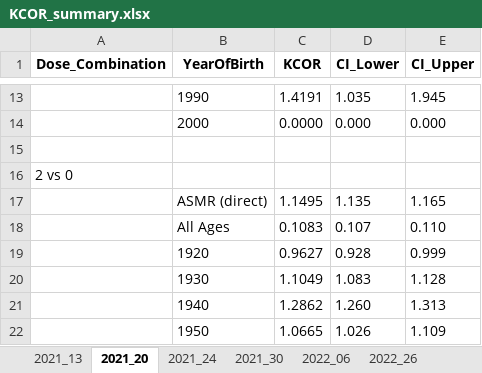
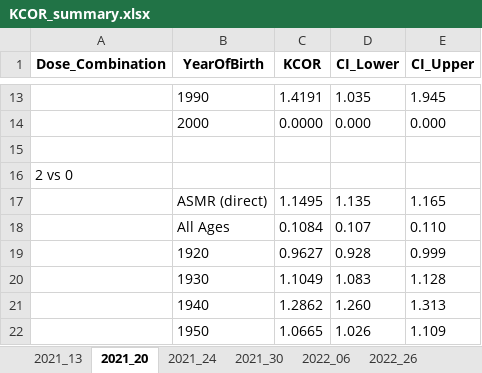
Before and after one commit to skirsch/KCOR, an Excel workbook: data/Czech/KCOR_summary.xlsx, sheet 2021_20, drawn as a sheet; only a part is shown, gaps mark what is left out; values as stored, in another font and other column widths than the file's, no borders; the diff names each change by its address in the sheet, - before the commit and + after, or states it on an @@ line.

```diff
--- a/data/Czech/KCOR_summary.xlsx (sheet 2021_20)
+++ b/data/Czech/KCOR_summary.xlsx (sheet 2021_20)
-C18 (KCOR): 0.1083
+C18 (KCOR): 0.1084
```
Also changed, not shown: sheet 2022_47, sheet 2022_26, sheet 2022_06, sheet 2021_30, 6 other files.
